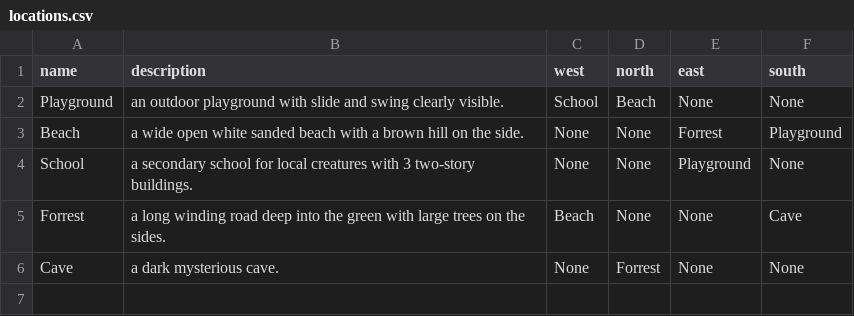
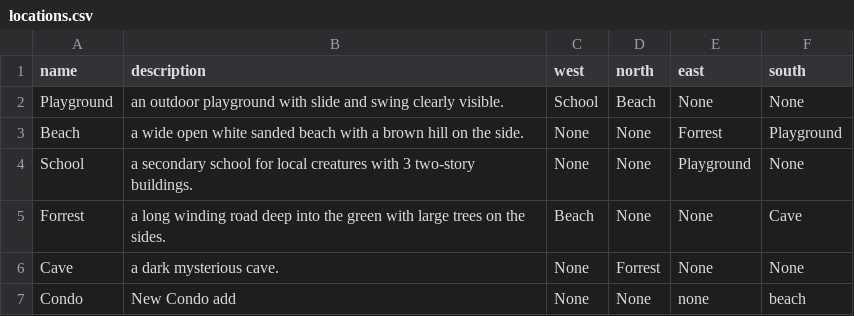
Before and after one commit to kluoysupisara/COSC2531FinalCodingChallenge, a CSV file: locations.csv, drawn as a sheet.

```diff
--- a/locations.csv
+++ b/locations.csv
@@ -6 +6,2 @@ Forrest, a long winding road deep into the green with large trees on the sides.,
 Cave, a dark mysterious cave., None, Forrest, None, None
+Condo, New Condo add, None, None, none, beach
```
Also changed, not shown: creatures.csv, 2 other files.
